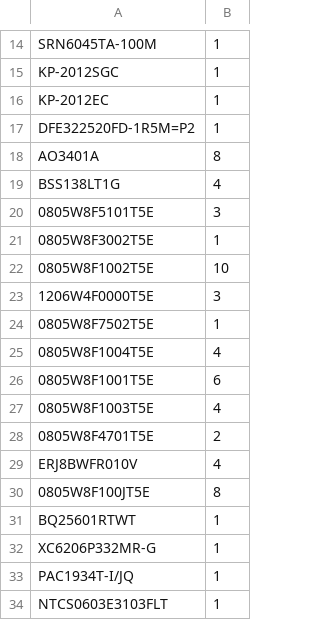
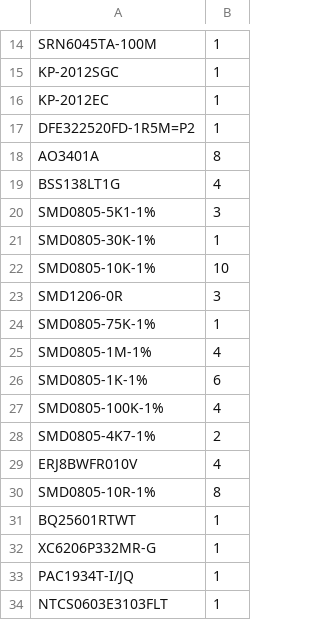
Before and after one commit to kkrzysztofik/ASG_AirsoftCounter, a CSV file: hardware/fab/pack/tme_bom.csv, drawn as a sheet; only a part is shown, gaps mark what is left out.

```diff
--- a/hardware/fab/pack/tme_bom.csv
+++ b/hardware/fab/pack/tme_bom.csv
@@ -19,13 +19,13 @@ AO3401A;8
 BSS138LT1G;4
-0805W8F5101T5E;3
-0805W8F3002T5E;1
-0805W8F1002T5E;10
-1206W4F0000T5E;3
-0805W8F7502T5E;1
-0805W8F1004T5E;4
-0805W8F1001T5E;6
-0805W8F1003T5E;4
-0805W8F4701T5E;2
+SMD0805-5K1-1%;3
+SMD0805-30K-1%;1
+SMD0805-10K-1%;10
+SMD1206-0R;3
+SMD0805-75K-1%;1
+SMD0805-1M-1%;4
+SMD0805-1K-1%;6
+SMD0805-100K-1%;4
+SMD0805-4K7-1%;2
 ERJ8BWFR010V;4
-0805W8F100JT5E;8
+SMD0805-10R-1%;8
 BQ25601RTWT;1
```
Also changed, not shown: hardware/fab/carrier_tme/tme_bom.csv, hardware/fab/lipo/tme_bom.csv, 10 other files.
